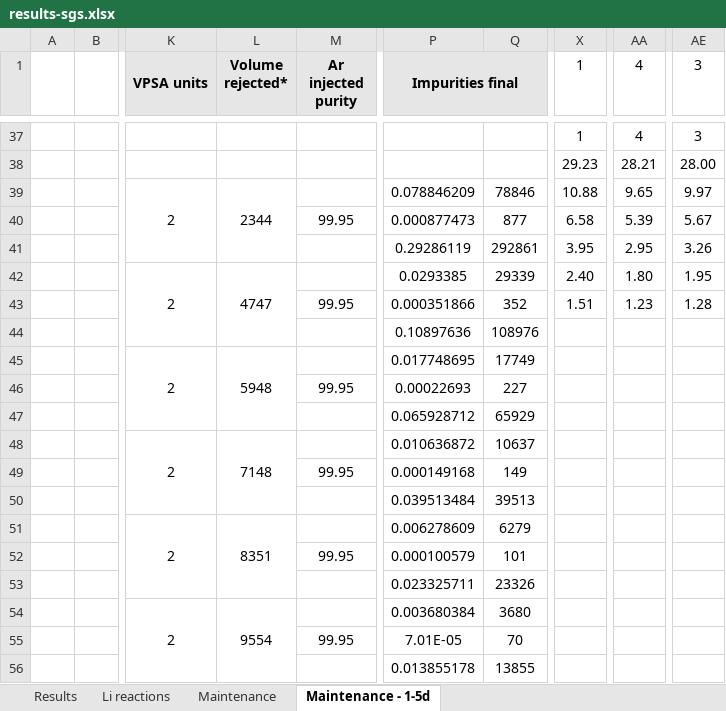
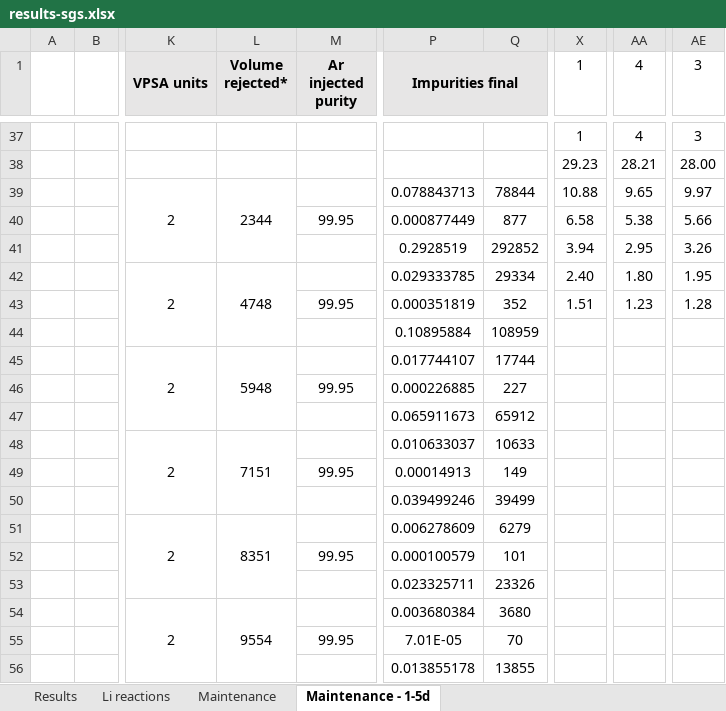
Before and after one commit to manjavacas/paper-sgs_ifmif_dones, an Excel workbook: data/results-sgs.xlsx, sheet Maintenance - 1-5d, drawn as a sheet; only a part is shown, gaps mark what is left out; values as stored, in another font and other column widths than the file's, no borders; charts and pictures not drawn; the diff covers the shown part only; the diff names each change by its address in the sheet, - before the commit and + after, or states it on an @@ line.

```diff
--- a/data/results-sgs.xlsx (sheet Maintenance - 1-5d)
+++ b/data/results-sgs.xlsx (sheet Maintenance - 1-5d)
-P39 (Impurities final): 0.078846209
+P39 (Impurities final): 0.078843713
-Q39: 78846
+Q39: 78844
-P40 (Impurities final): 0.000877473
+P40 (Impurities final): 0.000877449
-AA40 (4): 5.39
+AA40 (4): 5.38
-AE40 (3): 5.67
+AE40 (3): 5.66
-P41 (Impurities final): 0.29286119
+P41 (Impurities final): 0.2928519
-Q41: 292861
+Q41: 292852
-X41 (1): 3.95
+X41 (1): 3.94
-L42 (Volume rejected*): 4747
+L42 (Volume rejected*): 4748
-P42 (Impurities final): 0.0293385
+P42 (Impurities final): 0.029333785
-Q42: 29339
+Q42: 29334
-P43 (Impurities final): 0.000351866
+P43 (Impurities final): 0.000351819
-P44 (Impurities final): 0.10897636
+P44 (Impurities final): 0.10895884
-Q44: 108976
+Q44: 108959
-P45 (Impurities final): 0.017748695
+P45 (Impurities final): 0.017744107
-Q45: 17749
+Q45: 17744
-P46 (Impurities final): 0.00022693
+P46 (Impurities final): 0.000226885
-P47 (Impurities final): 0.065928712
+P47 (Impurities final): 0.065911673
-Q47: 65929
+Q47: 65912
-L48 (Volume rejected*): 7148
+L48 (Volume rejected*): 7151
-P48 (Impurities final): 0.010636872
+P48 (Impurities final): 0.010633037
-Q48: 10637
+Q48: 10633
-P49 (Impurities final): 0.000149168
+P49 (Impurities final): 0.00014913
-P50 (Impurities final): 0.039513484
+P50 (Impurities final): 0.039499246
-Q50: 39513
+Q50: 39499
```
Also changed, not shown: 140 edited cells elsewhere in this sheet, sheet Li reactions, sheet Results, charts or pictures, 13 other files.
